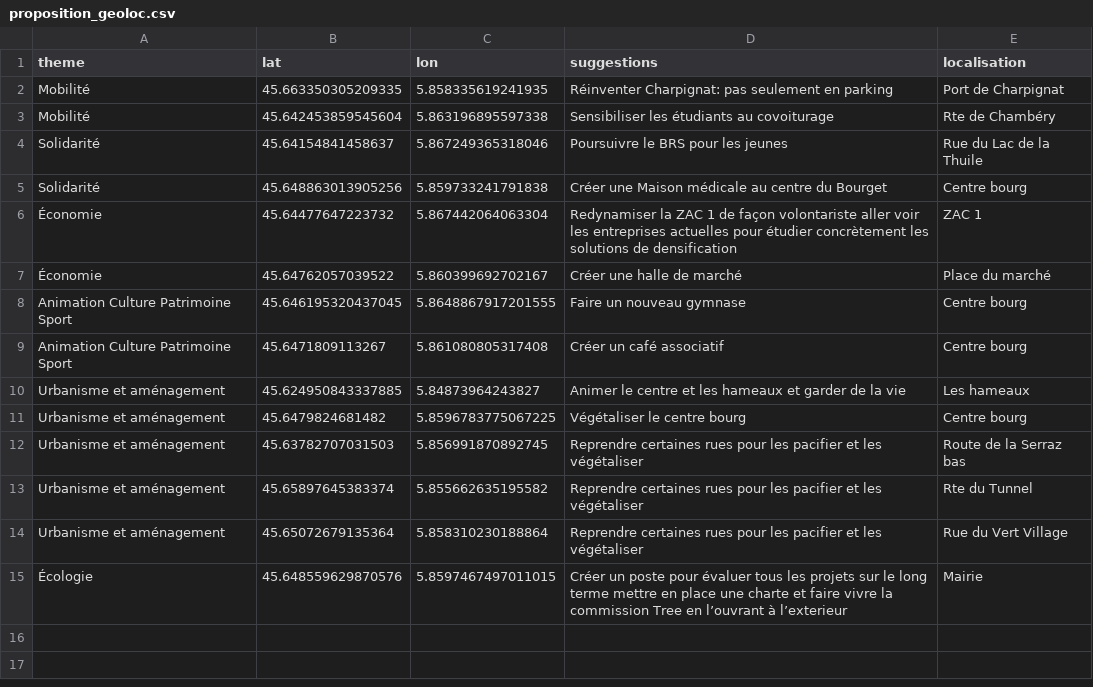
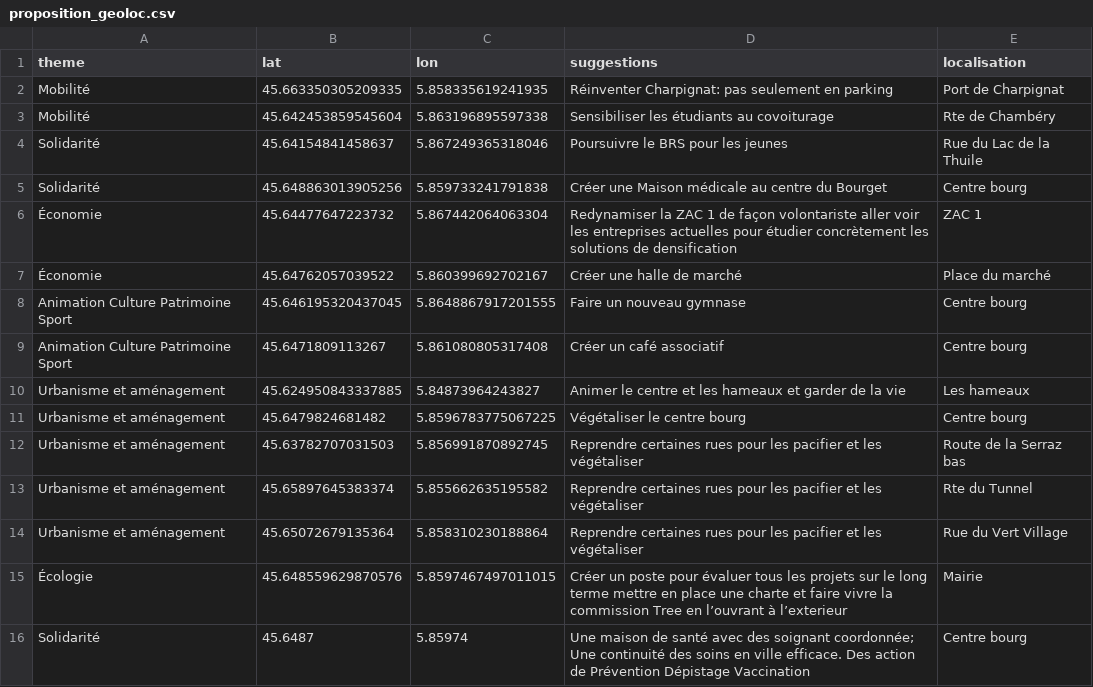
Before and after one commit to Tonow/Vivre-le-bourget-Map-idee, a CSV file: proposition_geoloc.csv, drawn as a sheet; the diff names each change by its address in the sheet, - before the commit and + after, or states it on an @@ line.

Commit message:
prop n+1

```diff
--- a/proposition_geoloc.csv
+++ b/proposition_geoloc.csv
+row 16: Solidarité | 45.6487 | 5.85974 | Une maison de santé avec des soignant coordonnée; Une continuité des soins en ville efficace. Des action de Prévention Dépistage Vaccination | Centre bourg
```
